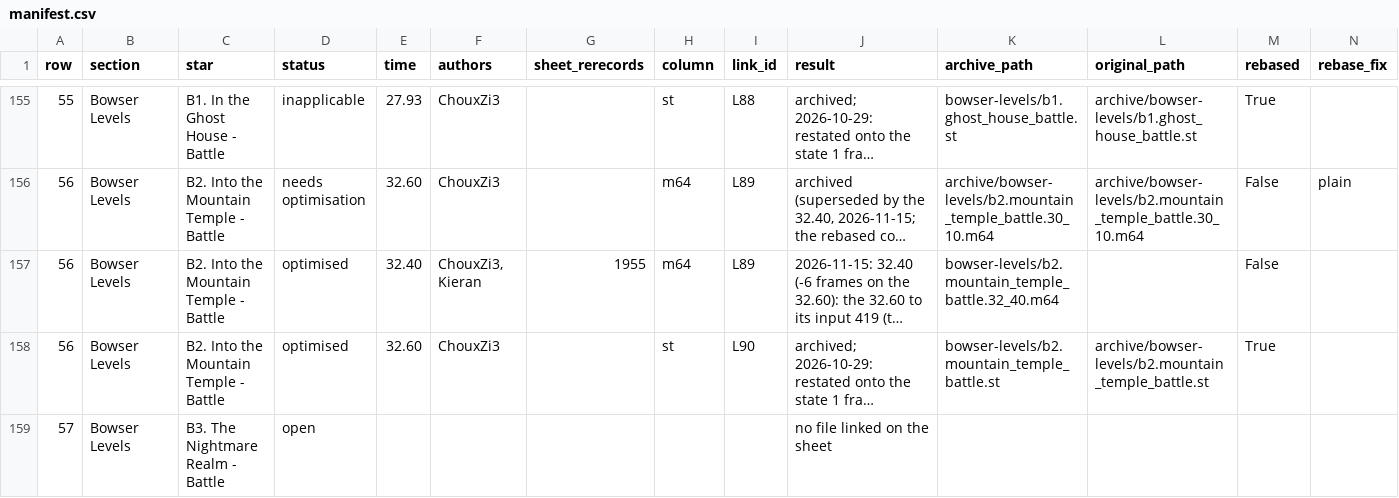
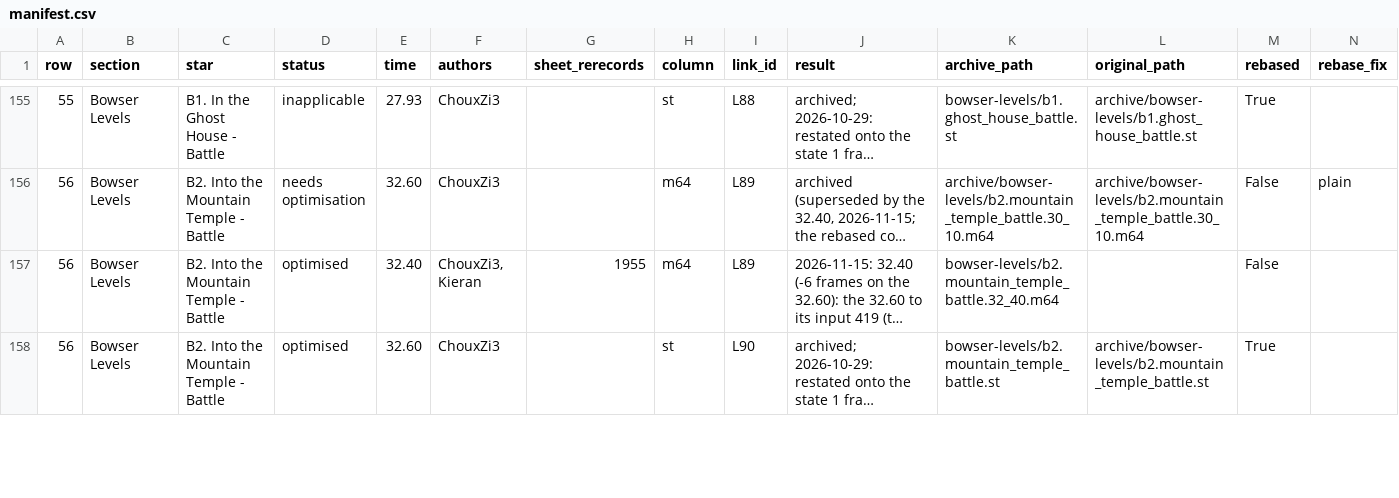
Before and after one commit to frKieran/sm64-tld-tas, a CSV file: manifest.csv, drawn as a sheet; only a part is shown, gaps mark what is left out; long unchanged cells end in …; removed rows and columns are numbered as before the commit, all else as after; rows hold the shown columns only; the diff covers the shown part only; the diff names each change by its address in the sheet, - before the commit and + after, or states it on an @@ line.

```diff
--- a/manifest.csv
+++ b/manifest.csv
-row 159: 57 | Bowser Levels | B3. The Nightmare Realm - Battle | open |  |  |  |  |  | no file linked on the sheet
```
Also changed, not shown: 2 added rows elsewhere in this file, 3 other files.
